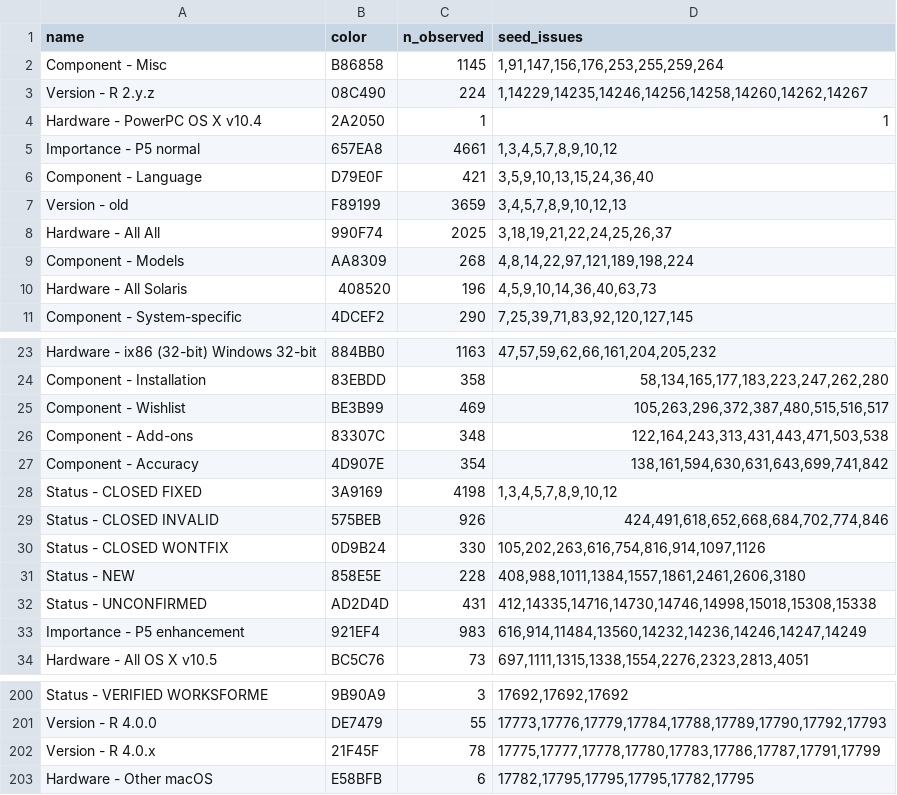
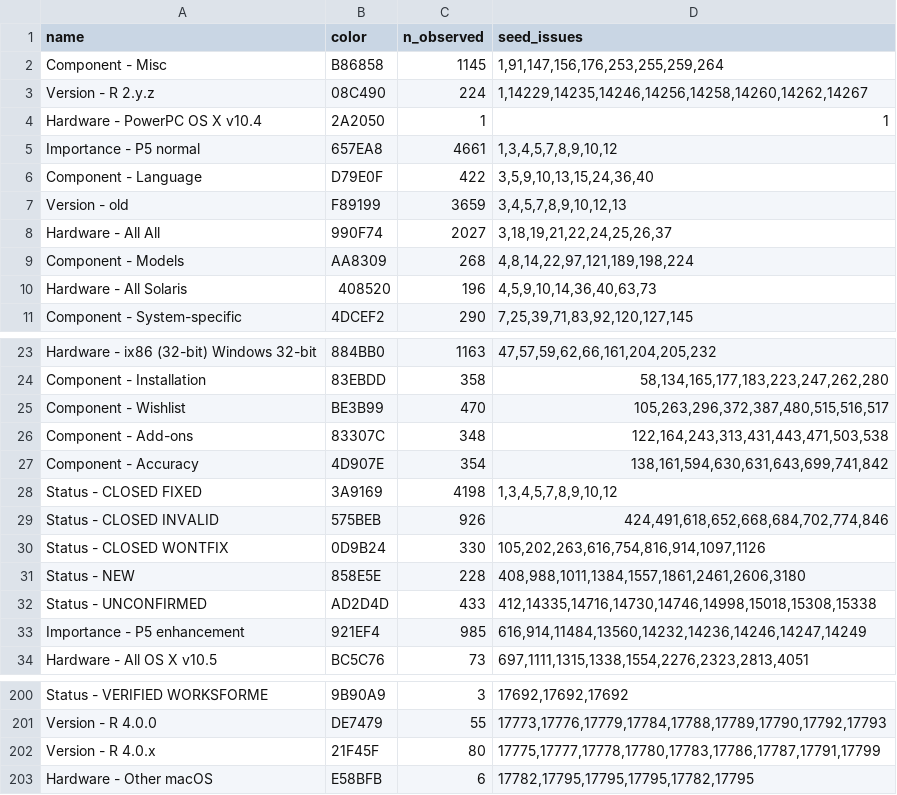
Before and after one commit to MichaelChirico/r-bugs, a CSV file: data/labels.csv, drawn as a sheet; only a part is shown, gaps mark what is left out.

```diff
--- a/data/labels.csv
+++ b/data/labels.csv
@@ -5,5 +5,5 @@ Hardware - PowerPC OS X v10.4,2A2050,1,1
 Importance - P5 normal,657EA8,4661,"1,3,4,5,7,8,9,10,12"
-Component - Language,D79E0F,421,"3,5,9,10,13,15,24,36,40"
+Component - Language,D79E0F,422,"3,5,9,10,13,15,24,36,40"
 Version - old,F89199,3659,"3,4,5,7,8,9,10,12,13"
-Hardware - All All,990F74,2025,"3,18,19,21,22,24,25,26,37"
+Hardware - All All,990F74,2027,"3,18,19,21,22,24,25,26,37"
 Component - Models,AA8309,268,"4,8,14,22,97,121,189,198,224"
@@ -24,3 +24,3 @@ Hardware - ix86 (32-bit) Windows 32-bit,884BB0,1163,"47,57,59,62,66,161,204,205,
 Component - Installation,83EBDD,358,"58,134,165,177,183,223,247,262,280"
-Component - Wishlist,BE3B99,469,"105,263,296,372,387,480,515,516,517"
+Component - Wishlist,BE3B99,470,"105,263,296,372,387,480,515,516,517"
 Component - Add-ons,83307C,348,"122,164,243,313,431,443,471,503,538"
@@ -31,4 +31,4 @@ Status - CLOSED WONTFIX,0D9B24,330,"105,202,263,616,754,816,914,1097,1126"
 Status - NEW,858E5E,228,"408,988,1011,1384,1557,1861,2461,2606,3180"
-Status - UNCONFIRMED,AD2D4D,431,"412,14335,14716,14730,14746,14998,15018,15308,15338"
-Importance - P5 enhancement,921EF4,983,"616,914,11484,13560,14232,14236,14246,14247,14249"
+Status - UNCONFIRMED,AD2D4D,433,"412,14335,14716,14730,14746,14998,15018,15308,15338"
+Importance - P5 enhancement,921EF4,985,"616,914,11484,13560,14232,14236,14246,14247,14249"
 Hardware - All OS X v10.5,BC5C76,73,"697,1111,1315,1338,1554,2276,2323,2813,4051"
@@ -201,3 +201,3 @@ Status - VERIFIED WORKSFORME,9B90A9,3,"17692,17692,17692"
 Version - R 4.0.0,DE7479,55,"17773,17776,17779,17784,17788,17789,17790,17792,17793"
-Version - R 4.0.x,21F45F,78,"17775,17777,17778,17780,17783,17786,17787,17791,17799"
+Version - R 4.0.x,21F45F,80,"17775,17777,17778,17780,17783,17786,17787,17791,17799"
 Hardware - Other macOS,E58BFB,6,"17782,17795,17795,17795,17782,17795"
```
Also changed, not shown: data/known_bugs.csv, 1 other file.
